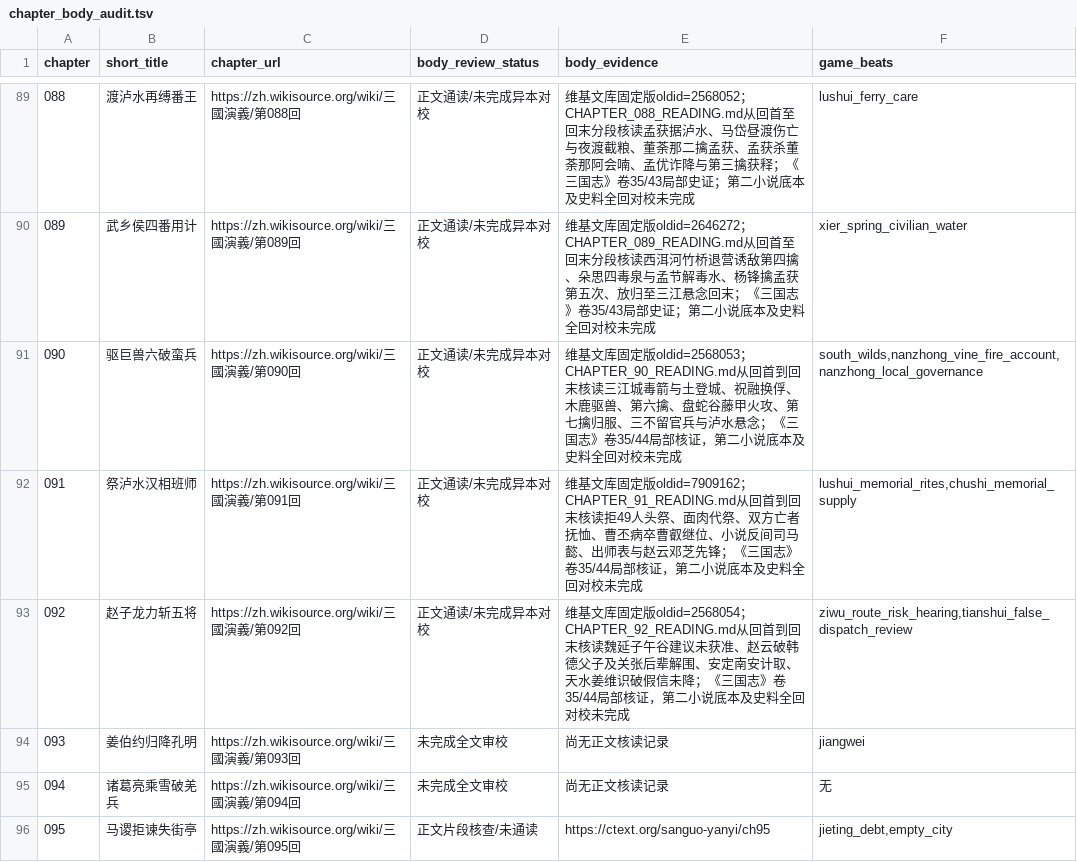
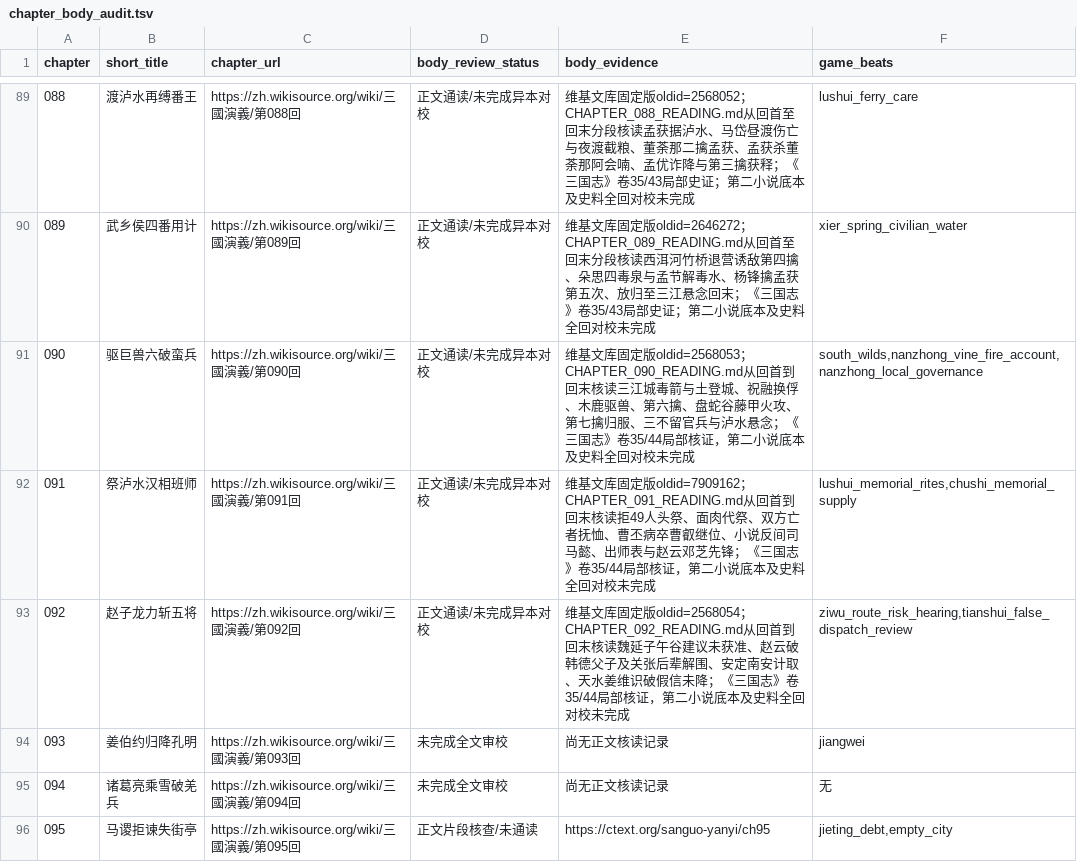
Before and after one commit to jackson-heylion/Three-Kingdoms-Spire-Reborn, a TSV file: data/chapter_body_audit.tsv, drawn as a sheet; only a part is shown, gaps mark what is left out.

Commit message:
fix(lore): align 090–092 ledger evidence paths with checked-in files

```diff
--- a/data/chapter_body_audit.tsv
+++ b/data/chapter_body_audit.tsv
@@ -90,5 +90,5 @@ chapter	short_title	chapter_url	body_review_status	body_evidence	game_beats
 089	武乡侯四番用计	https://zh.wikisource.org/wiki/三國演義/第089回	正文通读/未完成异本对校	维基文库固定版oldid=2646272；CHAPTER_089_READING.md从回首至回末分段核读西洱河竹桥退营诱敌第四擒、朵思四毒泉与孟节解毒水、杨锋擒孟获第五次、放归至三江悬念回末；《三国志》卷35/43局部史证；第二小说底本及史料全回对校未完成	xier_spring_civilian_water
-090	驱巨兽六破蛮兵	https://zh.wikisource.org/wiki/三國演義/第090回	正文通读/未完成异本对校	维基文库固定版oldid=2568053；CHAPTER_90_READING.md从回首到回末核读三江城毒箭与土登城、祝融换俘、木鹿驱兽、第六擒、盘蛇谷藤甲火攻、第七擒归服、三不留官兵与泸水悬念；《三国志》卷35/44局部核证，第二小说底本及史料全回对校未完成	south_wilds,nanzhong_vine_fire_account,nanzhong_local_governance
-091	祭泸水汉相班师	https://zh.wikisource.org/wiki/三國演義/第091回	正文通读/未完成异本对校	维基文库固定版oldid=7909162；CHAPTER_91_READING.md从回首到回末核读拒49人头祭、面肉代祭、双方亡者抚恤、曹丕病卒曹叡继位、小说反间司马懿、出师表与赵云邓芝先锋；《三国志》卷35/44局部核证，第二小说底本及史料全回对校未完成	lushui_memorial_rites,chushi_memorial_supply
-092	赵子龙力斩五将	https://zh.wikisource.org/wiki/三國演義/第092回	正文通读/未完成异本对校	维基文库固定版oldid=2568054；CHAPTER_92_READING.md从回首到回末核读魏延子午谷建议未获准、赵云破韩德父子及关张后辈解围、安定南安计取、天水姜维识破假信未降；《三国志》卷35/44局部核证，第二小说底本及史料全回对校未完成	ziwu_route_risk_hearing,tianshui_false_dispatch_review
+090	驱巨兽六破蛮兵	https://zh.wikisource.org/wiki/三國演義/第090回	正文通读/未完成异本对校	维基文库固定版oldid=2568053；CHAPTER_090_READING.md从回首到回末核读三江城毒箭与土登城、祝融换俘、木鹿驱兽、第六擒、盘蛇谷藤甲火攻、第七擒归服、三不留官兵与泸水悬念；《三国志》卷35/44局部核证，第二小说底本及史料全回对校未完成	south_wilds,nanzhong_vine_fire_account,nanzhong_local_governance
+091	祭泸水汉相班师	https://zh.wikisource.org/wiki/三國演義/第091回	正文通读/未完成异本对校	维基文库固定版oldid=7909162；CHAPTER_091_READING.md从回首到回末核读拒49人头祭、面肉代祭、双方亡者抚恤、曹丕病卒曹叡继位、小说反间司马懿、出师表与赵云邓芝先锋；《三国志》卷35/44局部核证，第二小说底本及史料全回对校未完成	lushui_memorial_rites,chushi_memorial_supply
+092	赵子龙力斩五将	https://zh.wikisource.org/wiki/三國演義/第092回	正文通读/未完成异本对校	维基文库固定版oldid=2568054；CHAPTER_092_READING.md从回首到回末核读魏延子午谷建议未获准、赵云破韩德父子及关张后辈解围、安定南安计取、天水姜维识破假信未降；《三国志》卷35/44局部核证，第二小说底本及史料全回对校未完成	ziwu_route_risk_hearing,tianshui_false_dispatch_review
 093	姜伯约归降孔明	https://zh.wikisource.org/wiki/三國演義/第093回	未完成全文审校	尚无正文核读记录	jiangwei
```
